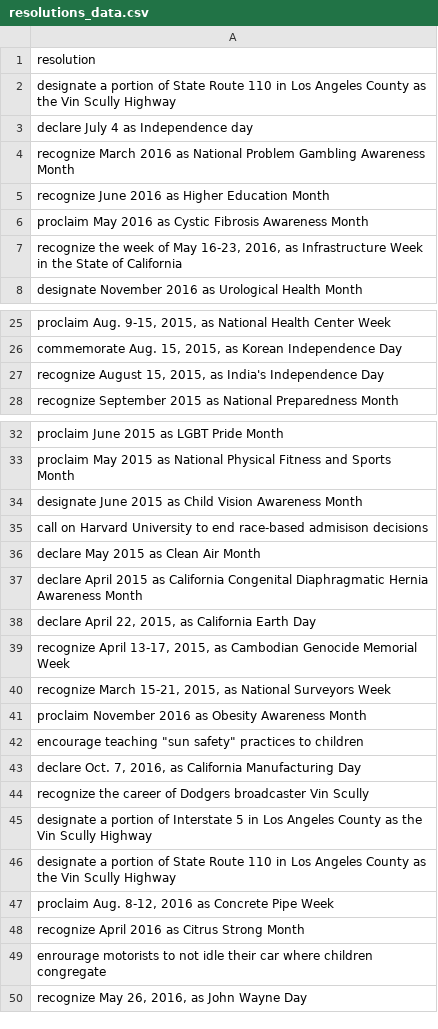
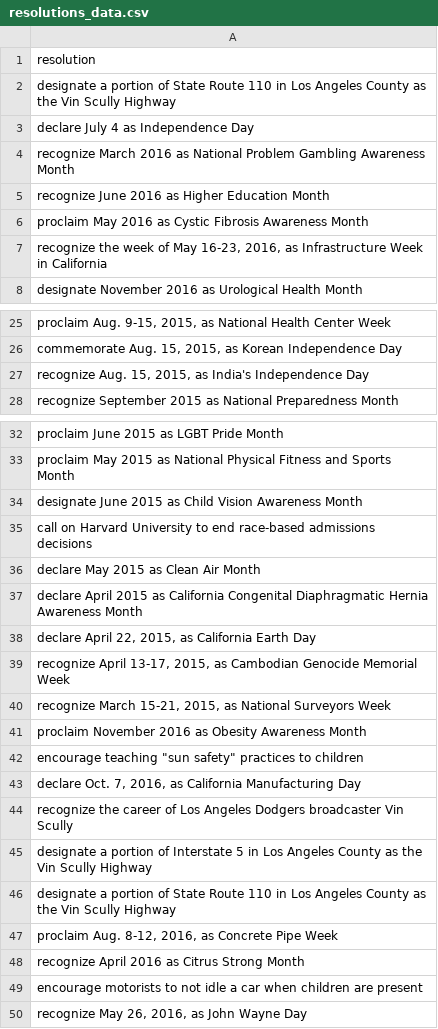
Before and after one commit to sfchronicle/resolutions, a CSV file: data/resolutions_data.csv, drawn as a sheet; only a part is shown, gaps mark what is left out; the diff names each change by its address in the sheet, - before the commit and + after, or states it on an @@ line.

```diff
--- a/data/resolutions_data.csv
+++ b/data/resolutions_data.csv
-A3: declare July 4 as Independence day
+A3: declare July 4 as Independence Day
-A7: …Week in the State of California
+A7: …Week in California
-A27: recognize August 15, 2015,…
+A27: recognize Aug. 15, 2015,…
-A35: …end race-based admisison decisions
+A35: …end race-based admissions decisions
-A44: …career of Dodgers broadcaster…
+A44: …career of Los Angeles Dodgers broadcaster…
-A47: …Aug. 8-12, 2016 as Concrete…
+A47: …Aug. 8-12, 2016, as Concrete…
-A49: enrourage motorists to not idle their car where children congregate
+A49: encourage motorists to not idle a car when children are present
```
Also changed, not shown: 2 other files.
